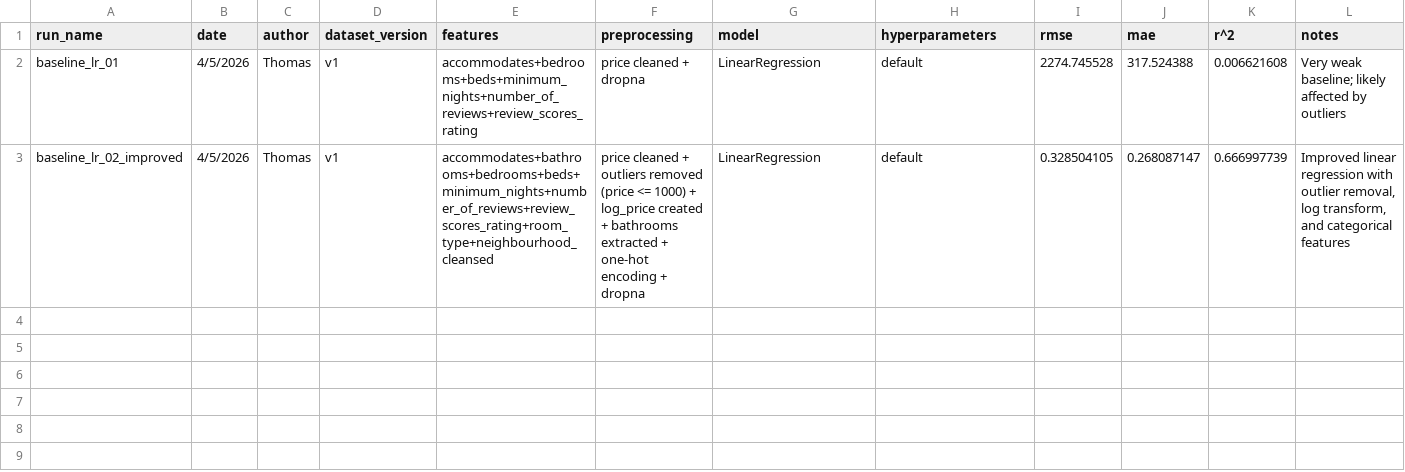
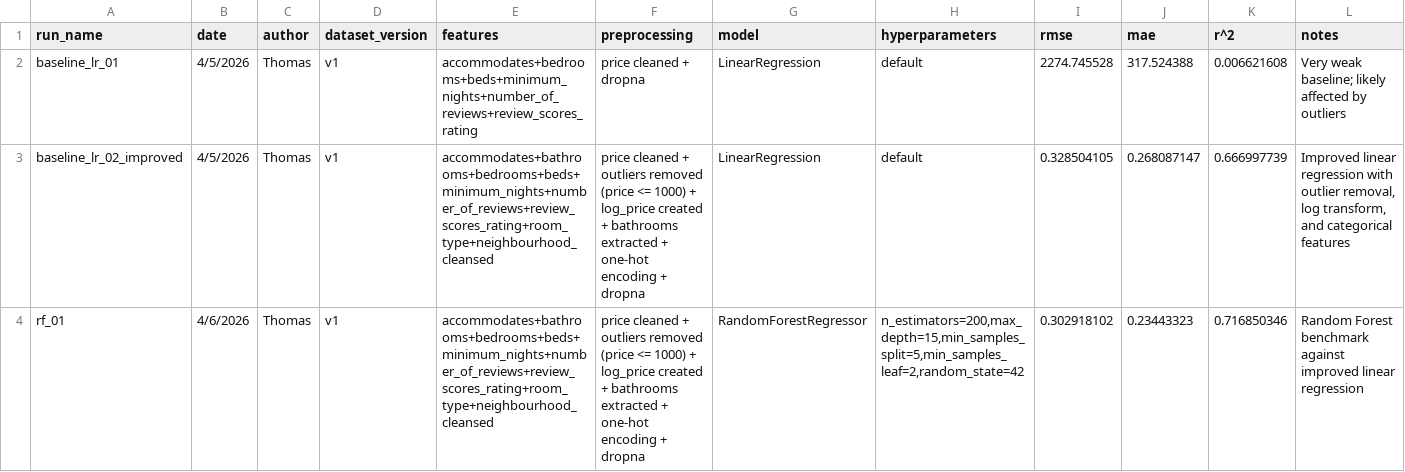
Before and after one commit to mcclantr/Project-BANA7075, a CSV file: reports/experiment_log.csv, drawn as a sheet.

Commit message:
add random forest model and results (rf_01_vs_linear_baseline)

```diff
--- a/reports/experiment_log.csv
+++ b/reports/experiment_log.csv
@@ -3 +3,2 @@ baseline_lr_01,4/5/2026,Thomas,v1,accommodates+bedrooms+beds+minimum_nights+numb
 baseline_lr_02_improved,4/5/2026,Thomas,v1,accommodates+bathrooms+bedrooms+beds+minimum_nights+number_of_reviews+review_scores_rating+room_type+neighbourhood_cleansed,price cleaned + outliers removed (price <= 1000) + log_price created + bathrooms extracted + one-hot encoding + dropna,LinearRegression,default,0.328504105,0.268087147,0.666997739,"Improved linear regression with outlier removal, log transform, and categorical features"
+rf_01,4/6/2026,Thomas,v1,accommodates+bathrooms+bedrooms+beds+minimum_nights+number_of_reviews+review_scores_rating+room_type+neighbourhood_cleansed,price cleaned + outliers removed (price <= 1000) + log_price created + bathrooms extracted + one-hot encoding + dropna,RandomForestRegressor,"n_estimators=200,max_depth=15,min_samples_split=5,min_samples_leaf=2,random_state=42",0.302918102,0.23443323,0.716850346,Random Forest benchmark against improved linear regression
```
Also changed, not shown: 1 other file.
